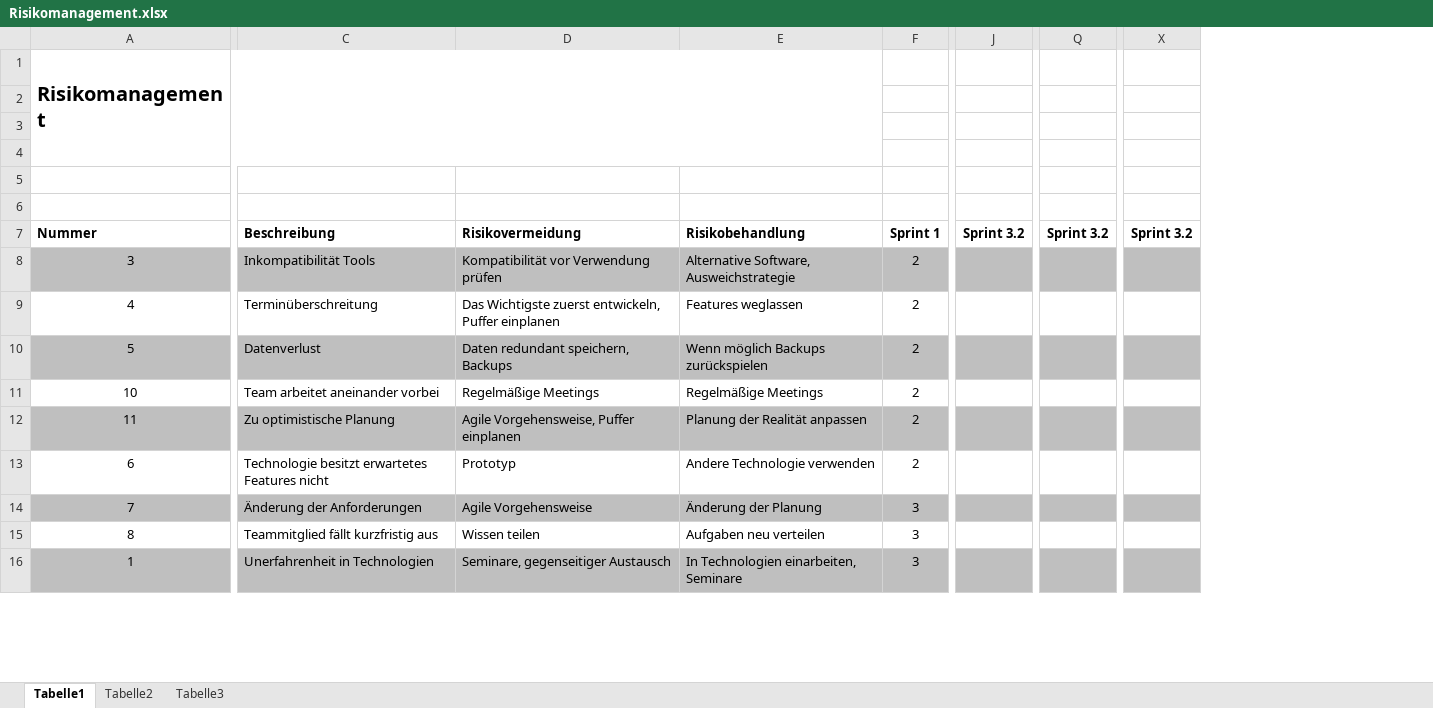
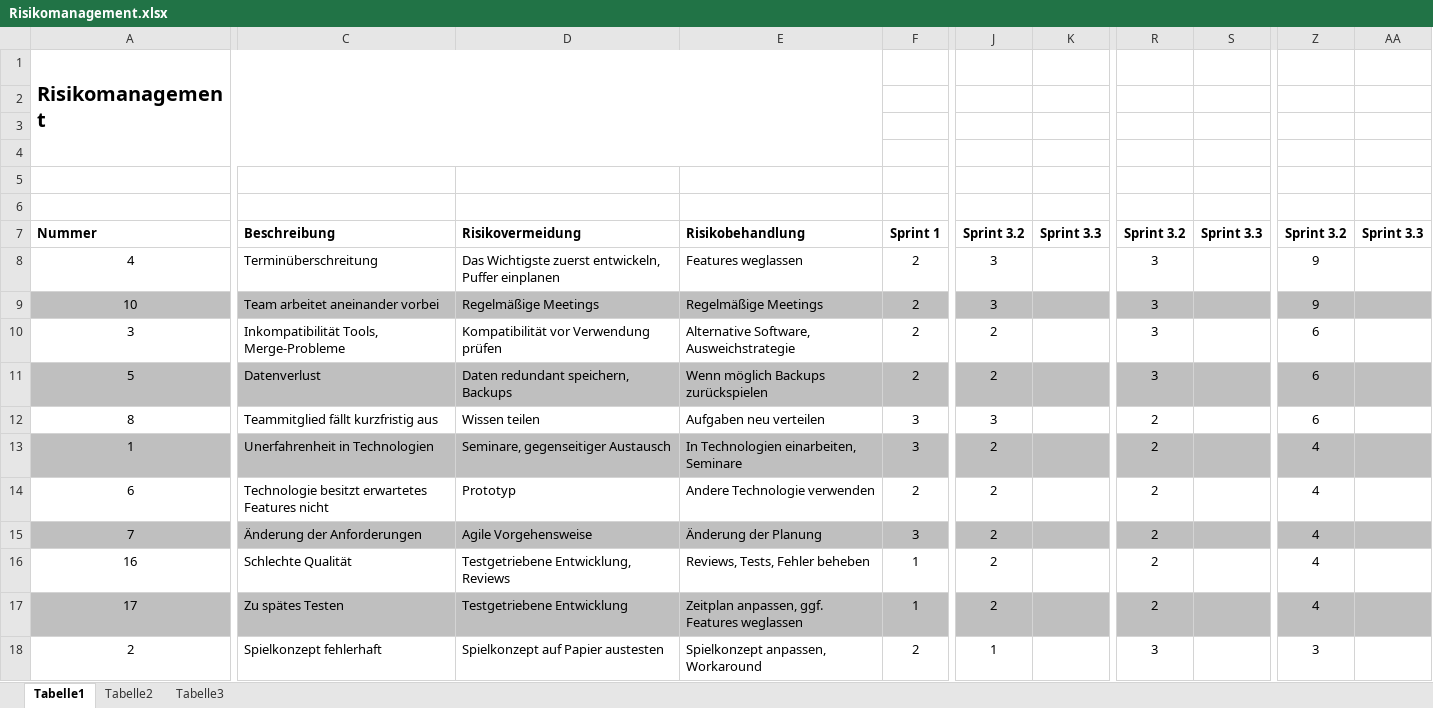
Before and after one commit to VladTrut/DungeonArena-HfT-TestRepo2, an Excel workbook: Informationen/Risikomanagement.xlsx, sheet Tabelle1, drawn as a sheet; only a part is shown, gaps mark what is left out; values as stored, in another font and other column widths than the file's, no borders; conditional formats not drawn; removed rows and columns are numbered as before the commit, all else as after; rows hold the shown columns only; the diff covers the shown part only; the diff names each change by its address in the sheet, - before the commit and + after, or states it on an @@ line.

```diff
--- a/Informationen/Risikomanagement.xlsx (sheet Tabelle1)
+++ b/Informationen/Risikomanagement.xlsx (sheet Tabelle1)
-column J, row 7: Sprint 3.2
+column J, rows 7-8: Sprint 3.2 | 3; row 11: 2; rows 14-16: all 2
+column K, row 7: Sprint 3.3
-column Q, row 7: Sprint 3.2
+column R, rows 7-8: Sprint 3.2 | 3; row 11: 3; rows 14-16: all 2
+column S, row 7: Sprint 3.3
-column X, row 7: Sprint 3.2
+column Z, rows 7-8: Sprint 3.2 | 9; row 11: 6; rows 14-16: all 4
+column AA, row 7: Sprint 3.3
-row 8: 3 | Inkompatibilität Tools | Kompatibilität vor Verwendung prüfen | Alternative Software, Ausweichstrategie | 2
@@ row 11 moved to row 9: 10 @@
+row 10: 3 | Inkompatibilität Tools, Merge-Probleme | Kompatibilität vor Verwendung prüfen | Alternative Software, Ausweichstrategie | 2 | 2 |  | 3 |  | 6
-row 12: 11 | Zu optimistische Planung | Agile Vorgehensweise, Puffer einplanen | Planung der Realität anpassen | 2
@@ row 15 moved to row 12: 8 @@
+row 13: 1 | Unerfahrenheit in Technologien | Seminare, gegenseitiger Austausch | In Technologien einarbeiten, Seminare | 3 | 2 |  | 2 |  | 4
-A16: 1
+A16: 16
-A16:F16 fill: #BFBFBF
+A16:F16 fill: none
-C16: Unerfahrenheit in Technologien
+C16: Schlechte Qualität
-D16: Seminare, gegenseitiger Austausch
+D16: Testgetriebene Entwicklung, Reviews
-E16: In Technologien einarbeiten, Seminare
+E16: Reviews, Tests, Fehler beheben
-F16: 3
+F16: 1
+row 17: 17 | Zu spätes Testen | Testgetriebene Entwicklung | Zeitplan anpassen, ggf. Features weglassen | 1 | 2 |  | 2 |  | 4
@@ row 22 moved to row 18: 2 @@
```
Also changed, not shown: 6 added rows, 6 removed rows, 27 edited cells and cell formats elsewhere in this sheet, formulas that keep their value, 1 other file.
